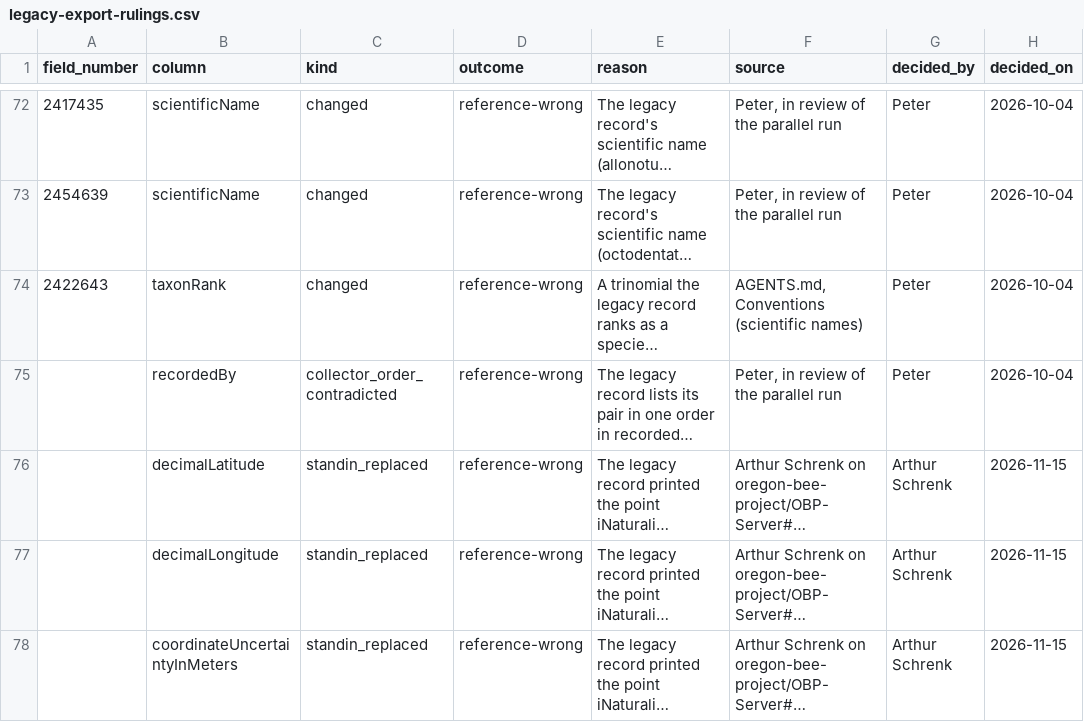
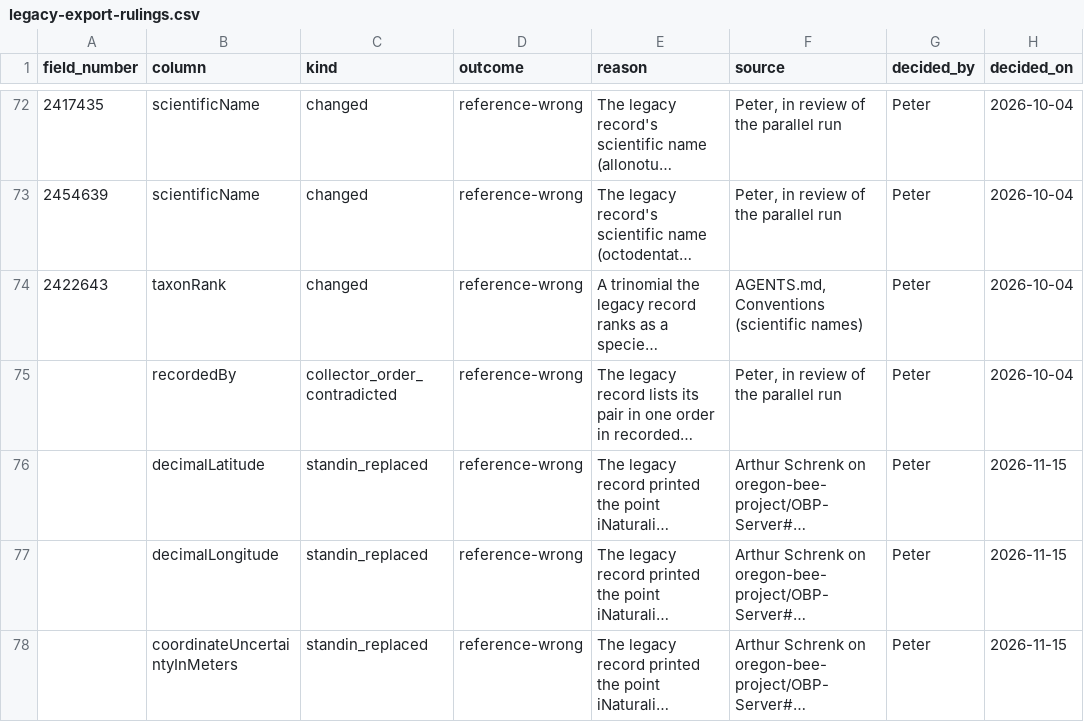
Before and after one commit to rainhead/beeline, a CSV file: ingest/legacy-export-rulings.csv, drawn as a sheet; only a part is shown, gaps mark what is left out; long unchanged cells end in …; the diff covers the shown part only; the diff names each change by its address in the sheet, - before the commit and + after, or states it on an @@ line.

```diff
--- a/ingest/legacy-export-rulings.csv
+++ b/ingest/legacy-export-rulings.csv
-G76:G78 (decided_by): Arthur Schrenk
+G76:G78 (decided_by): Peter
```
Also changed, not shown: 3 edited cells elsewhere in this file, 2 other files.
